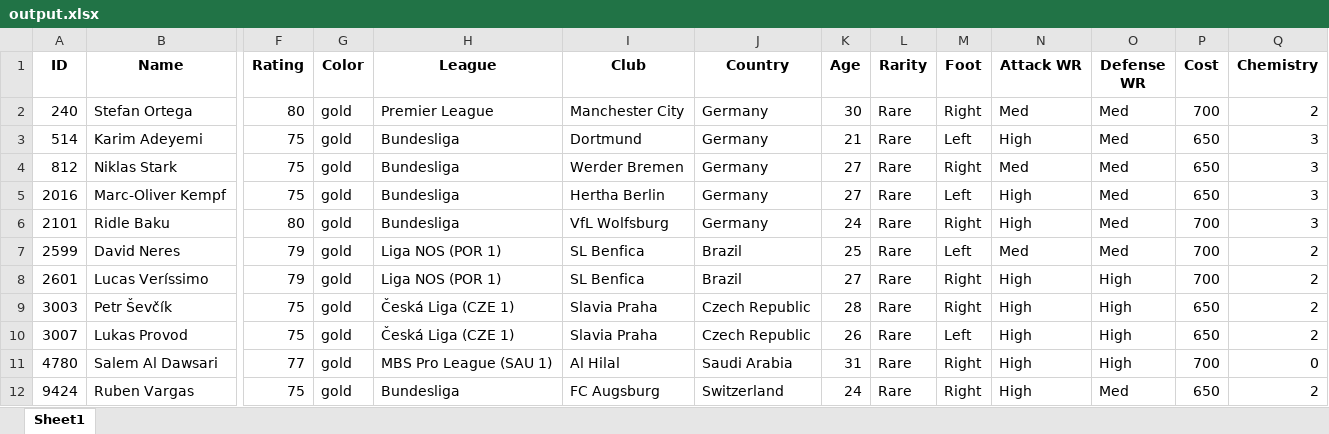
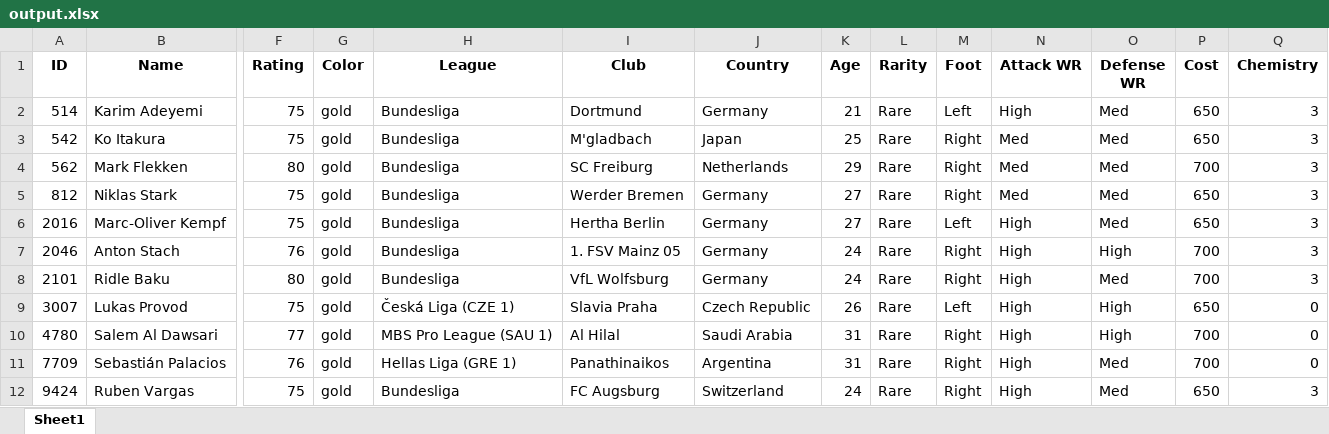
Before and after one commit to Regista6/EA-FC-Automated-SBC-Solving, an Excel workbook: output.xlsx, sheet Sheet1, drawn as a sheet; only a part is shown, gaps mark what is left out; values as stored, in another font and other column widths than the file's, no borders; removed rows and columns are numbered as before the commit, all else as after; rows hold the shown columns only; the diff names each change by its address in the sheet, - before the commit and + after, or states it on an @@ line.

```diff
--- a/output.xlsx (sheet Sheet1)
+++ b/output.xlsx (sheet Sheet1)
-row 2: 240 | Stefan Ortega | 80 | gold | Premier League | Manchester City | Germany | 30 | Rare | Right | Med | Med | 700 | 2
+row 3: 542 | Ko Itakura | 75 | gold | Bundesliga | M'gladbach | Japan | 25 | Rare | Right | Med | Med | 650 | 3
+row 4: 562 | Mark Flekken | 80 | gold | Bundesliga | SC Freiburg | Netherlands | 29 | Rare | Right | Med | Med | 700 | 3
+row 7: 2046 | Anton Stach | 76 | gold | Bundesliga | 1. FSV Mainz 05 | Germany | 24 | Rare | Right | High | High | 700 | 3
-row 7: 2599 | David Neres | 79 | gold | Liga NOS (POR 1) | SL Benfica | Brazil | 25 | Rare | Left | Med | Med | 700 | 2
-row 8: 2601 | Lucas Veríssimo | 79 | gold | Liga NOS (POR 1) | SL Benfica | Brazil | 27 | Rare | Right | High | High | 700 | 2
-row 9: 3003 | Petr Ševčík | 75 | gold | Česká Liga (CZE 1) | Slavia Praha | Czech Republic | 28 | Rare | Right | High | High | 650 | 2
-Q9 (Chemistry): 2
+Q9 (Chemistry): 0
+row 11: 7709 | Sebastián Palacios | 76 | gold | Hellas Liga (GRE 1) | Panathinaikos | Argentina | 31 | Rare | Right | High | Med | 700 | 0
-Q12 (Chemistry): 2
+Q12 (Chemistry): 3
```
Also changed, not shown: 2 other files.
